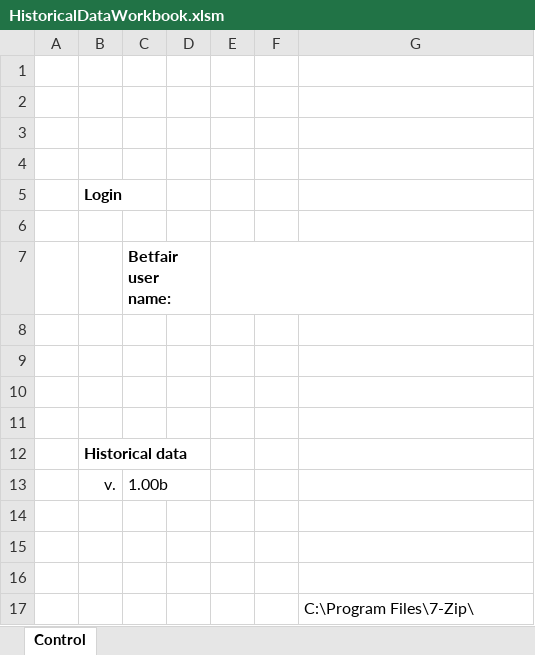
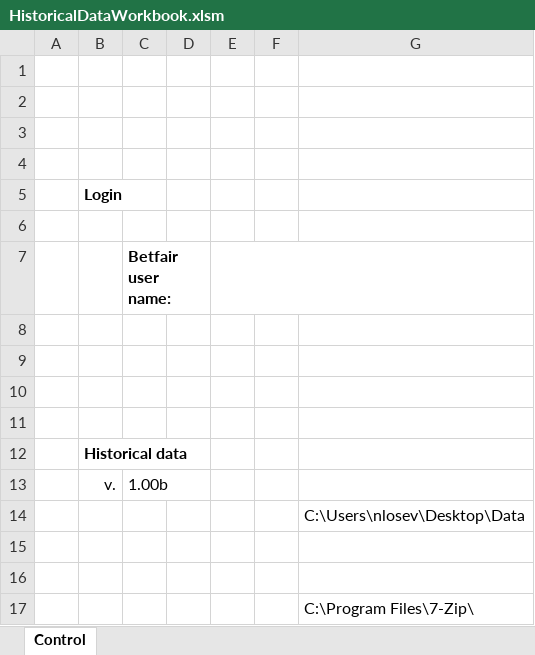
Before and after one commit to betfair/historic-data-workbook, an Excel workbook: HistoricalDataWorkbook.xlsm, sheet Control, drawn as a sheet; values as stored, in another font and other column widths than the file's, no borders; charts and pictures not drawn; the diff names each change by its address in the sheet, - before the commit and + after, or states it on an @@ line.

Commit message:
Updates to the Historical Data Workbook

```diff
--- a/HistoricalDataWorkbook.xlsm (sheet Control)
+++ b/HistoricalDataWorkbook.xlsm (sheet Control)
-G14: (empty)
+G14: C:\Users\nlosev\Desktop\Data
```
Also changed, not shown: charts or pictures.
